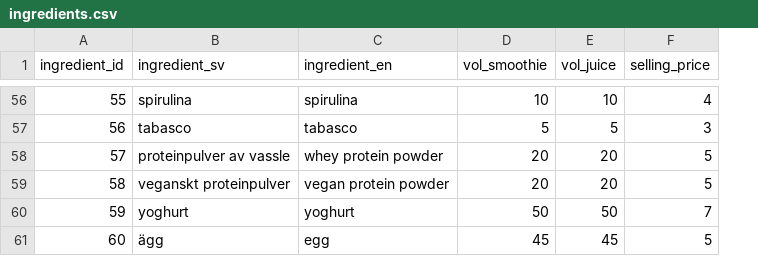
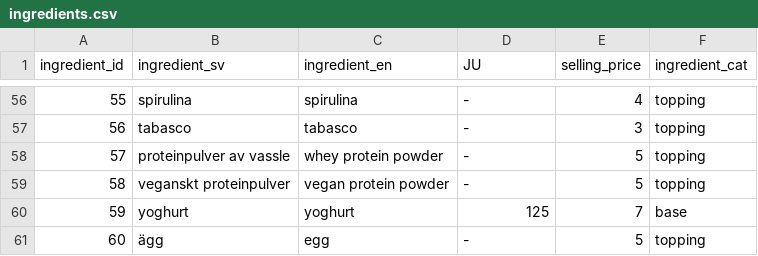
Before and after one commit to FelixDryselius/1337-Juicifer, a CSV file: data/ingredients.csv, drawn as a sheet; only a part is shown, gaps mark what is left out; removed rows and columns are numbered as before the commit, all else as after; the diff covers the shown part only; the diff names each change by its address in the sheet, - before the commit and + after, or states it on an @@ line.

```diff
--- a/data/ingredients.csv
+++ b/data/ingredients.csv
-column E (vol_juice), rows 56-61: 10 | 5 | 20 | 20 | 50 | 45
+column F (ingredient_cat), rows 56-61: topping | topping | topping | topping | base | topping
-D1: vol_smoothie
+D1: JU
-D56 (JU): 10
+D56 (JU): -
-D57 (JU): 5
+D57 (JU): -
-D58:D59 (JU): 20
+D58:D59 (JU): -
-D60 (JU): 50
+D60 (JU): 125
-D61 (JU): 45
+D61 (JU): -
```
Also changed, not shown: 49 edited cells elsewhere in this file.
